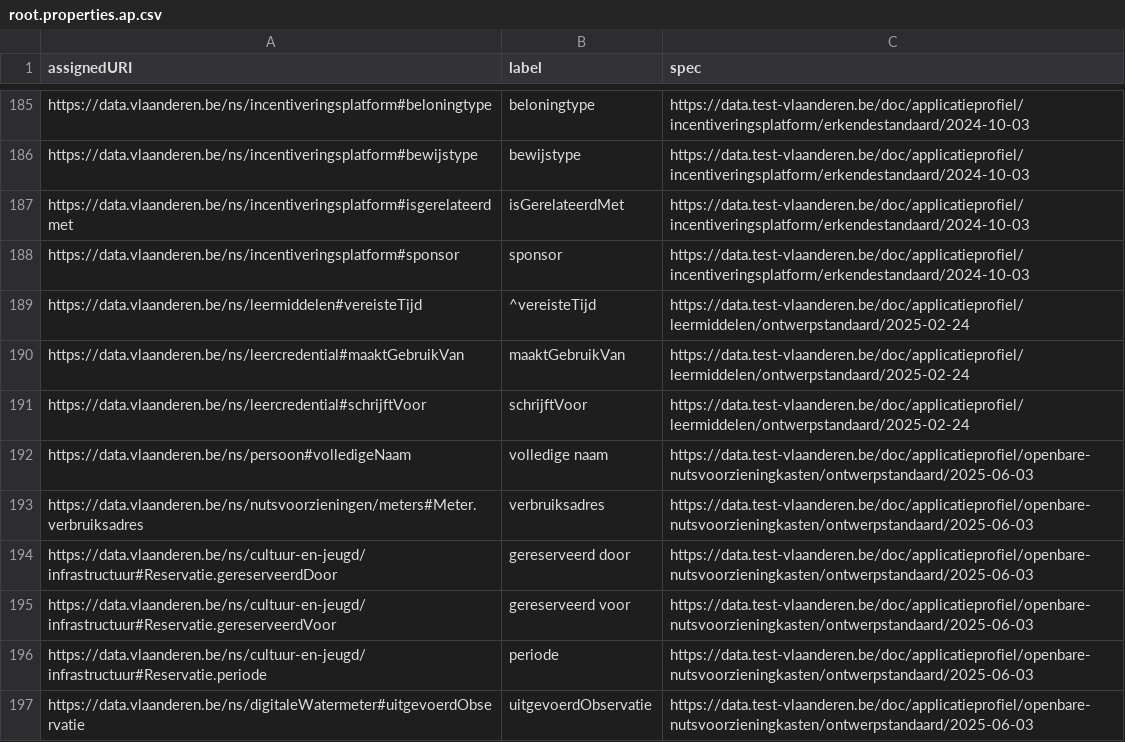
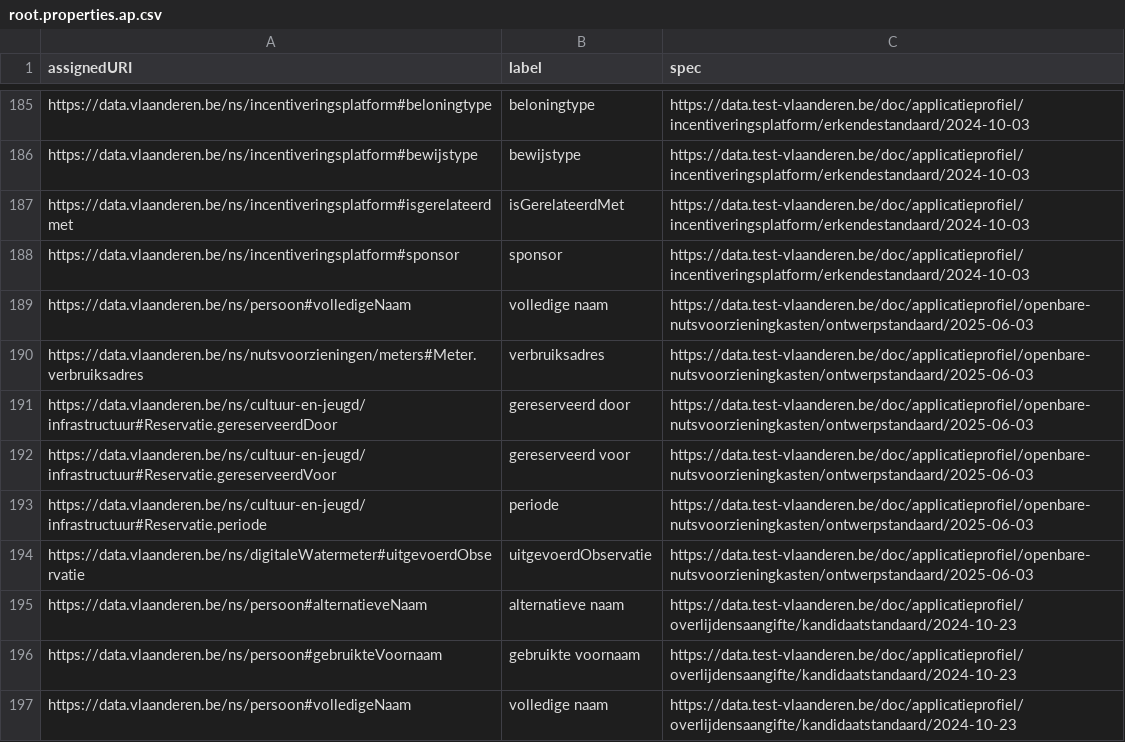
Before and after one commit to Informatievlaanderen/data.vlaanderen.be-statistics, a CSV file: root.properties.ap.csv, drawn as a sheet; only a part is shown, gaps mark what is left out; the shorter side is filled out with more unchanged rows; the diff names each change by its address in the sheet, - before the commit and + after, or states it on an @@ line.

```diff
--- a/root.properties.ap.csv
+++ b/root.properties.ap.csv
-row 189: https://data.vlaanderen.be/ns/leermiddelen#vereisteTijd | ^vereisteTijd | https://data.test-vlaanderen.be/doc/applicatieprofiel/leermiddelen/ontwerpstandaard/2025-02-24
-row 190: https://data.vlaanderen.be/ns/leercredential#maaktGebruikVan | maaktGebruikVan | https://data.test-vlaanderen.be/doc/applicatieprofiel/leermiddelen/ontwerpstandaard/2025-02-24
-row 191: https://data.vlaanderen.be/ns/leercredential#schrijftVoor | schrijftVoor | https://data.test-vlaanderen.be/doc/applicatieprofiel/leermiddelen/ontwerpstandaard/2025-02-24
```
Also changed, not shown: root.classes.ap.csv, root.classes.voc.csv, 32 other files.
